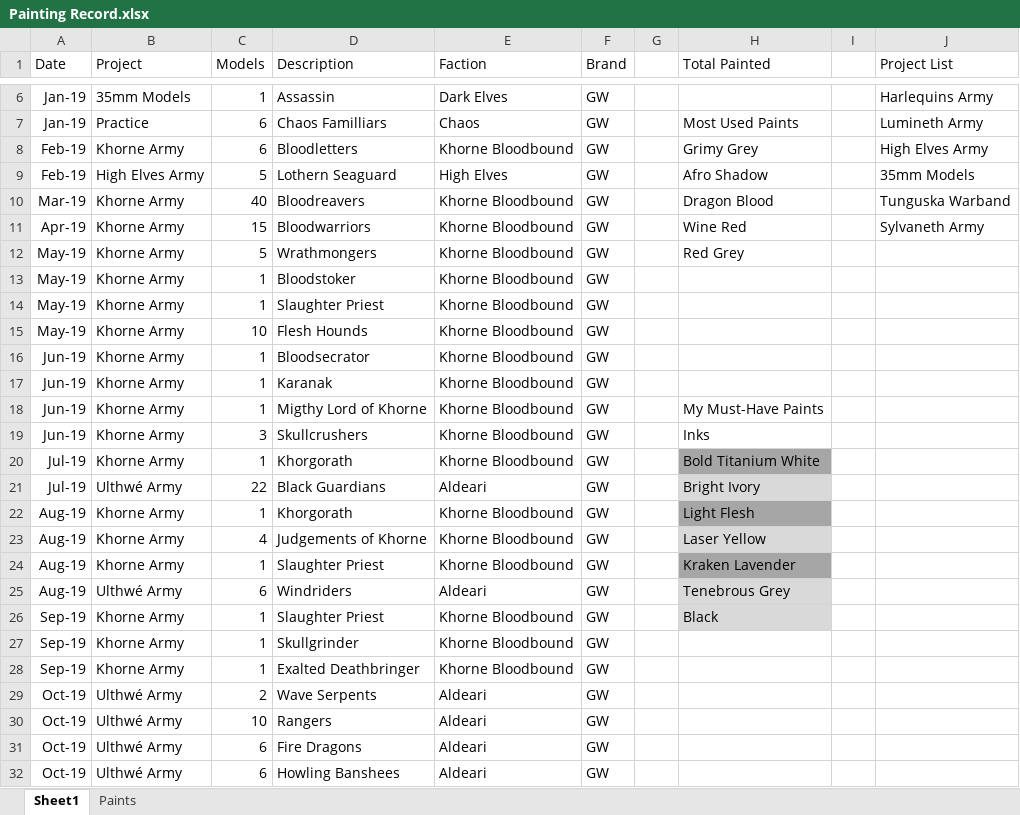
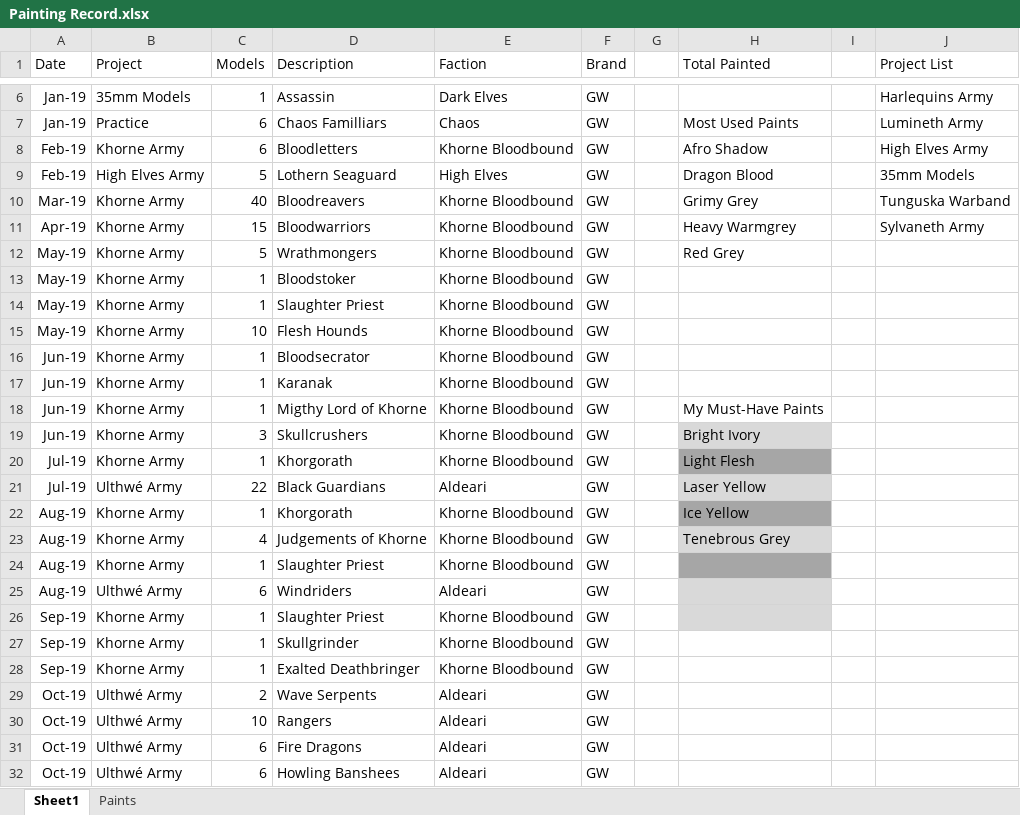
Before and after one commit to Javier-Leonh/leonh.github.io, an Excel workbook: Painting Record.xlsx, sheet Sheet1, drawn as a sheet; only a part is shown, gaps mark what is left out; values as stored, in another font and other column widths than the file's, no borders; charts and pictures and conditional formats and table styles not drawn; the diff names each change by its address in the sheet, - before the commit and + after, or states it on an @@ line.

```diff
--- a/Painting Record.xlsx (sheet Sheet1)
+++ b/Painting Record.xlsx (sheet Sheet1)
-H8 (Total Painted): Grimy Grey
+H8 (Total Painted): Afro Shadow
-H9 (Total Painted): Afro Shadow
+H9 (Total Painted): Dragon Blood
-H10 (Total Painted): Dragon Blood
+H10 (Total Painted): Grimy Grey
-H11 (Total Painted): Wine Red
+H11 (Total Painted): Heavy Warmgrey
-H19 (Total Painted): Inks
+H19 (Total Painted): Bright Ivory
-H19 fill: none
+H19 fill: #D9D9D9
-H20 (Total Painted): Bold Titanium White
+H20 (Total Painted): Light Flesh
-H21 (Total Painted): Bright Ivory
+H21 (Total Painted): Laser Yellow
-H22 (Total Painted): Light Flesh
+H22 (Total Painted): Ice Yellow
-H23 (Total Painted): Laser Yellow
+H23 (Total Painted): Tenebrous Grey
-H24 (Total Painted): Kraken Lavender
+H24 (Total Painted): (empty)
-H25 (Total Painted): Tenebrous Grey
+H25 (Total Painted): (empty)
-H26 (Total Painted): Black
+H26 (Total Painted): (empty)
```
Also changed, not shown: sheet Paints, formulas that keep their value, 2 other files.
